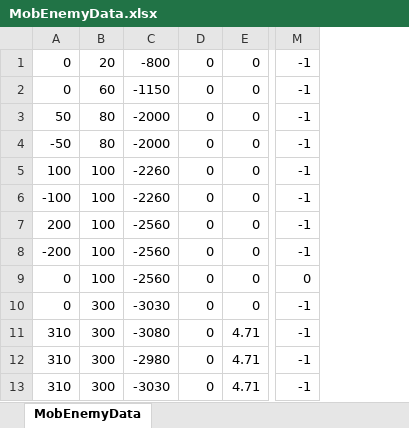
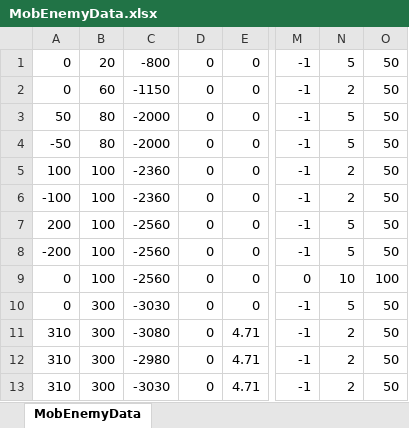
Before and after one commit to ita0124/GameProject, an Excel workbook: Action/Data/CSV/MobEnemy1/MobEnemyData.xlsx, sheet MobEnemyData, drawn as a sheet; only a part is shown, gaps mark what is left out; values as stored, in another font and other column widths than the file's, no borders; the diff names each change by its address in the sheet, - before the commit and + after, or states it on an @@ line.

```diff
--- a/Action/Data/CSV/MobEnemy1/MobEnemyData.xlsx (sheet MobEnemyData)
+++ b/Action/Data/CSV/MobEnemy1/MobEnemyData.xlsx (sheet MobEnemyData)
+column N, rows 1-13: 5 | 2 | 5 | 5 | 2 | 2 | 5 | 5 | 10 | 5 | 2 | 2 | 2
+column O, rows 1-13: 50 | 50 | 50 | 50 | 50 | 50 | 50 | 50 | 100 | 50 | 50 | 50 | 50
-C5:C6: -2260
+C5:C6: -2360
```
Also changed, not shown: Action/Data/CSV/Gimmick1/GimmickData.xlsx, Action/Data/CSV/Platform1/PlatformData.xlsx, 13 other files.
